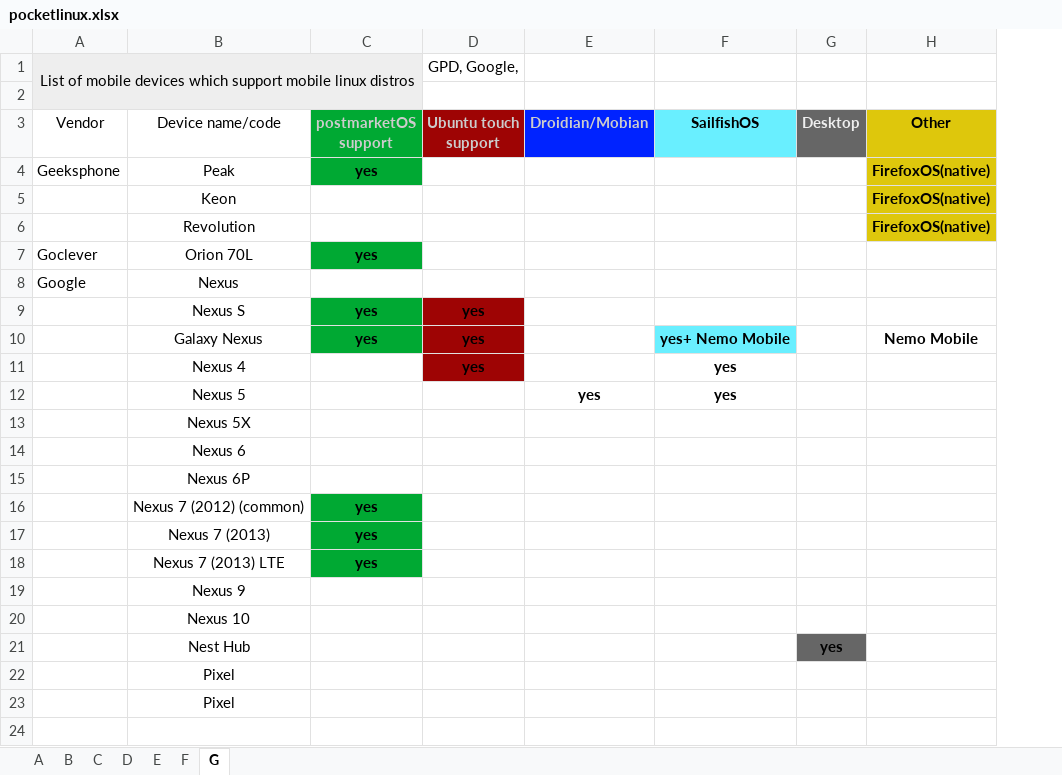
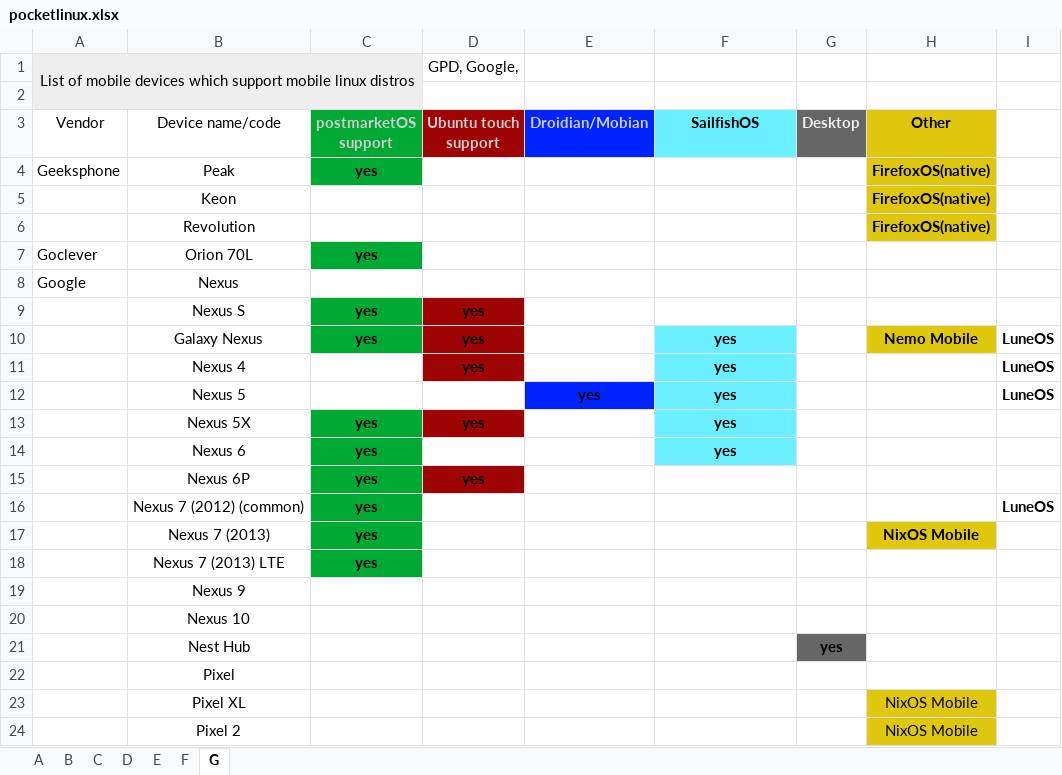
Before and after one commit to Teezex/linux-mobile-devices, an Excel workbook: pocketlinux.xlsx, sheet G, drawn as a sheet; values as stored, in another font and other column widths than the file's, no borders; removed rows and columns are numbered as before the commit, all else as after; the diff names each change by its address in the sheet, - before the commit and + after, or states it on an @@ line.

Commit message:
Add files via upload

```diff
--- a/pocketlinux.xlsx (sheet G)
+++ b/pocketlinux.xlsx (sheet G)
+column I, rows 10-16: LuneOS | LuneOS | LuneOS |  |  |  | LuneOS
-F10 (SailfishOS): yes+ Nemo Mobile
+F10 (SailfishOS): yes
-H10 fill: none
+H10 fill: #DEC70C
-F11:F14 fill: none
+F11:F14 fill: #69EFFF
-E12 fill: none
+E12 fill: #0023FF
-C13:C15 (postmarketOS support): (empty)
+C13:C15 (postmarketOS support): yes
-C13:C15 fill: none
+C13:C15 fill: #00A933
-D13 (Ubuntu touch support): (empty)
+D13 (Ubuntu touch support): yes
-D13 fill: none
+D13 fill: #9E0404
-F13:F14 (SailfishOS): (empty)
+F13:F14 (SailfishOS): yes
-D15 (Ubuntu touch support): (empty)
+D15 (Ubuntu touch support): yes
-D15 fill: none
+D15 fill: #9E0404
-H17 (Other): (empty)
+H17 (Other): NixOS Mobile
-H17 fill: none
+H17 fill: #DEC70C
-row 23:  | Pixel
+row 23:  | Pixel XL |  |  |  |  |  | NixOS Mobile
+row 24:  | Pixel 2 |  |  |  |  |  | NixOS Mobile
```
Also changed, not shown: sheet A, sheet C.
